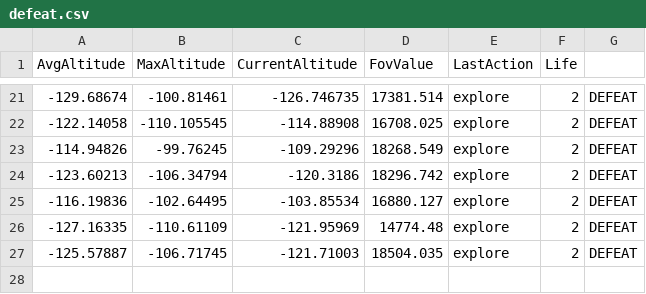
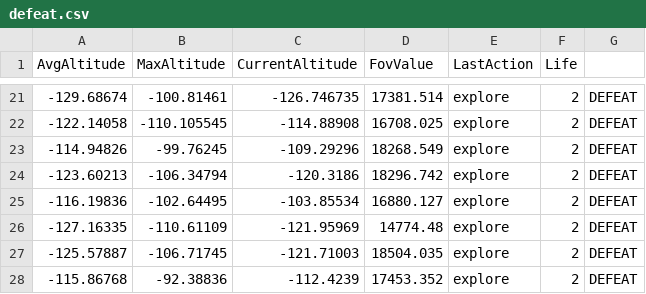
Before and after one commit to p76dub/MOSIMA-Duel, a CSV file: ressources/learningBase/defeat.csv, drawn as a sheet; only a part is shown, gaps mark what is left out; the diff names each change by its address in the sheet, - before the commit and + after, or states it on an @@ line.

```diff
--- a/ressources/learningBase/defeat.csv
+++ b/ressources/learningBase/defeat.csv
+row 28: -115.86768 | -92.38836 | -112.4239 | 17453.352 | explore | 2 | DEFEAT
```
Also changed, not shown: 5 other files.
